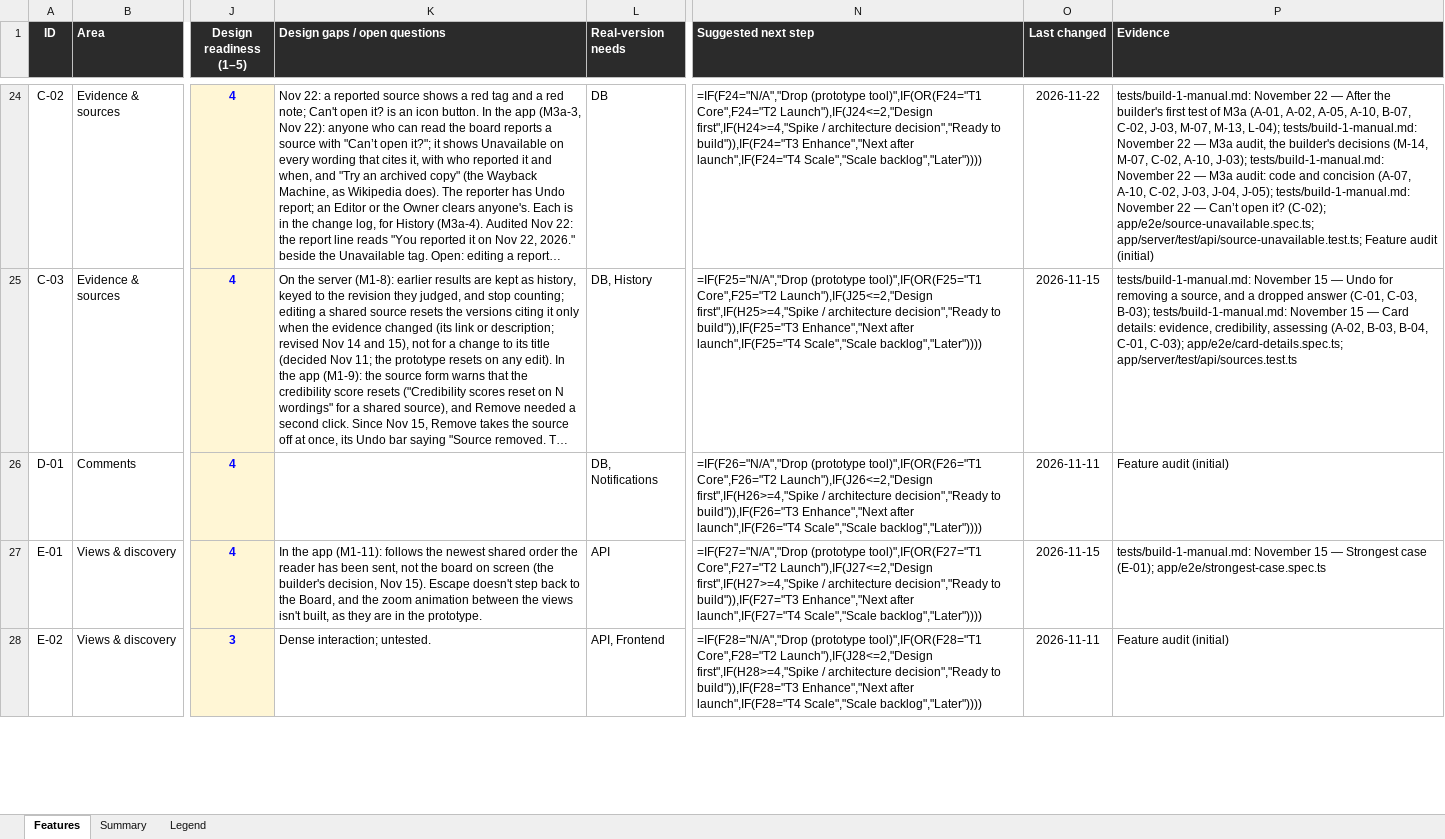
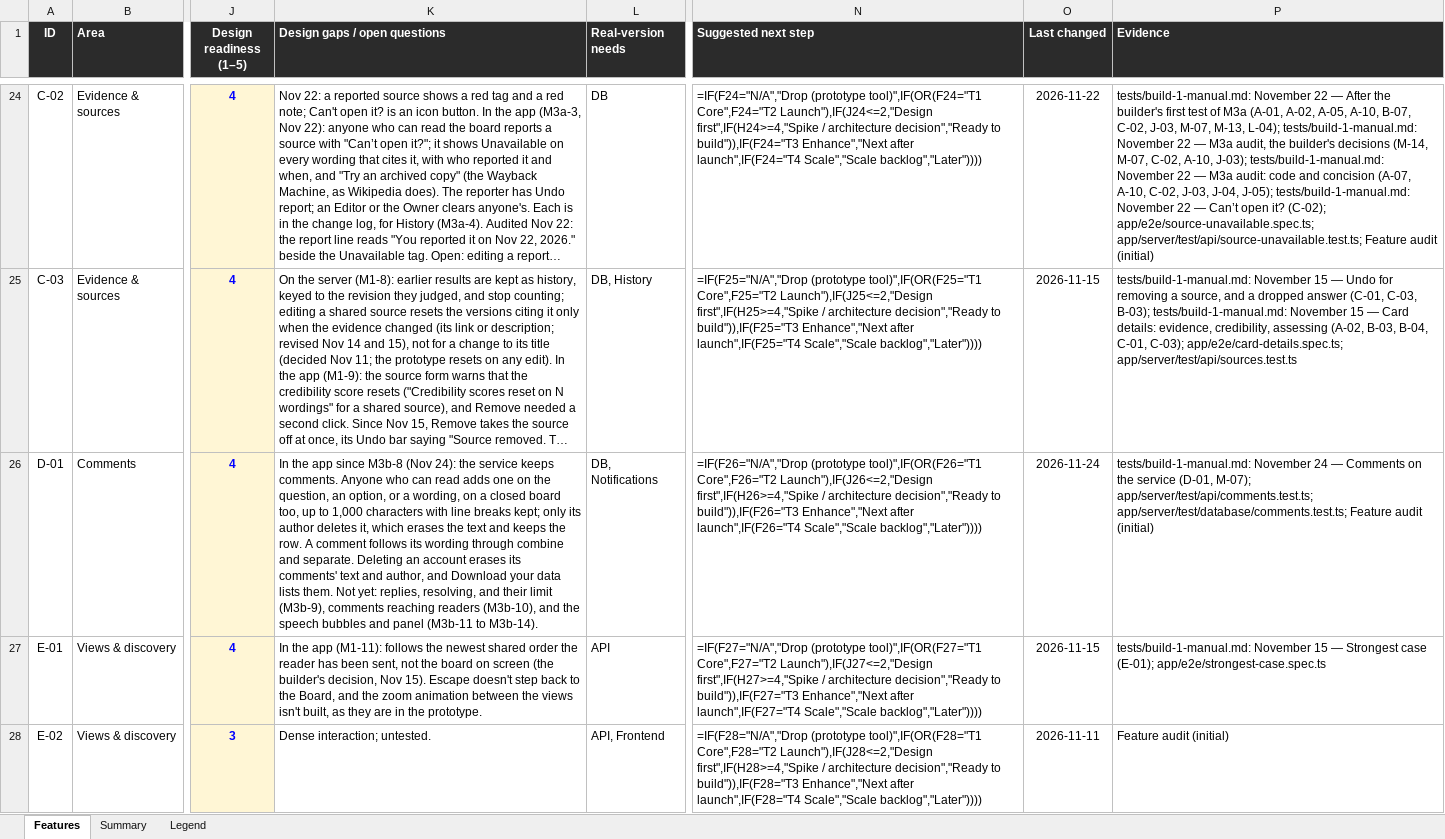
Before and after one commit to building-with-ai-f26/kfl8095-steelman, an Excel workbook: plans/feature-audit.xlsx, sheet Features, drawn as a sheet; only a part is shown, gaps mark what is left out; long unchanged cells end in …; values as stored, in another font and other column widths than the file's, no borders; formulas without a stored value are shown as written; conditional formats not drawn; the diff covers the shown part only; the diff names each change by its address in the sheet, - before the commit and + after, or states it on an @@ line.

```diff
--- a/plans/feature-audit.xlsx (sheet Features)
+++ b/plans/feature-audit.xlsx (sheet Features)
-K26 (Design gaps / open questions): (empty)
+K26 (Design gaps / open questions): In the app since M3b-8 (Nov 24): the service keeps comments. Anyone who can read adds one on the question, an option, or a wording, on a closed board too, up to 1,000 characters with line breaks kept; only its author deletes it, which erases the text and keeps the row. A comment follows its wording through combine and separate. Deleting an account erases its comments' text and author, and Download your data lists them. Not yet: replies, resolving, and their limit (M3b-9), comments reaching readers (M3b-10), and the speech bubbles and panel (M3b-11 to M3b-14).
-O26 (Last changed): 2026-11-11
+O26 (Last changed): 2026-11-24
-P26 (Evidence): Feature audit…
+P26 (Evidence): tests/build-1-manual.md: November 24 — Comments on the service (D-01, M-07); app/server/test/api/comments.test.ts; app/server/test/database/comments.test.ts; Feature audit…
```
Also changed, not shown: 3 edited cells elsewhere in this sheet, 21 other files.
